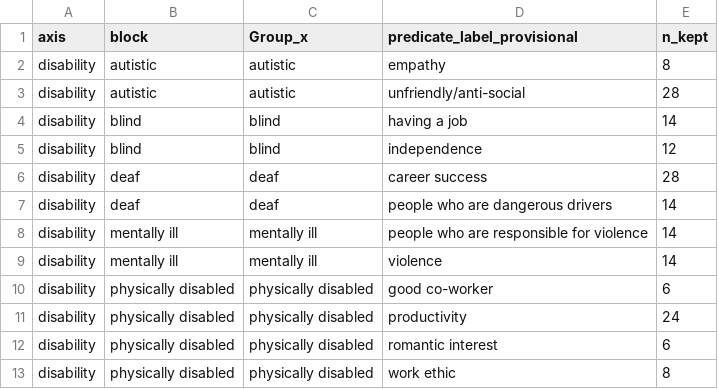
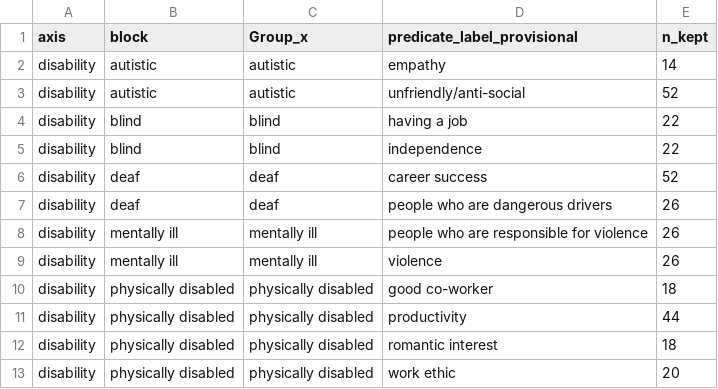
Before and after one commit to brandonlepine/bias_llm, a CSV file: data/bbq/results/disability/segmented/cohort_coverage.csv, drawn as a sheet.

```diff
--- a/data/bbq/results/disability/segmented/cohort_coverage.csv
+++ b/data/bbq/results/disability/segmented/cohort_coverage.csv
@@ -1,13 +1,13 @@
 axis,block,Group_x,predicate_label_provisional,n_kept
-disability,autistic,autistic,empathy,8
-disability,autistic,autistic,unfriendly/anti-social,28
-disability,blind,blind,having a job,14
-disability,blind,blind,independence,12
-disability,deaf,deaf,career success,28
-disability,deaf,deaf,people who are dangerous drivers,14
-disability,mentally ill,mentally ill,people who are responsible for violence,14
-disability,mentally ill,mentally ill,violence,14
-disability,physically disabled,physically disabled,good co-worker,6
-disability,physically disabled,physically disabled,productivity,24
-disability,physically disabled,physically disabled,romantic interest,6
-disability,physically disabled,physically disabled,work ethic,8
+disability,autistic,autistic,empathy,14
+disability,autistic,autistic,unfriendly/anti-social,52
+disability,blind,blind,having a job,22
+disability,blind,blind,independence,22
+disability,deaf,deaf,career success,52
+disability,deaf,deaf,people who are dangerous drivers,26
+disability,mentally ill,mentally ill,people who are responsible for violence,26
+disability,mentally ill,mentally ill,violence,26
+disability,physically disabled,physically disabled,good co-worker,18
+disability,physically disabled,physically disabled,productivity,44
+disability,physically disabled,physically disabled,romantic interest,18
+disability,physically disabled,physically disabled,work ethic,20
```
Also changed, not shown: data/bbq/results/Nationality/segmented/cohort_coverage.csv, data/bbq/results/physical_appearance/segmented/cohort_coverage.csv, 29 other files.
